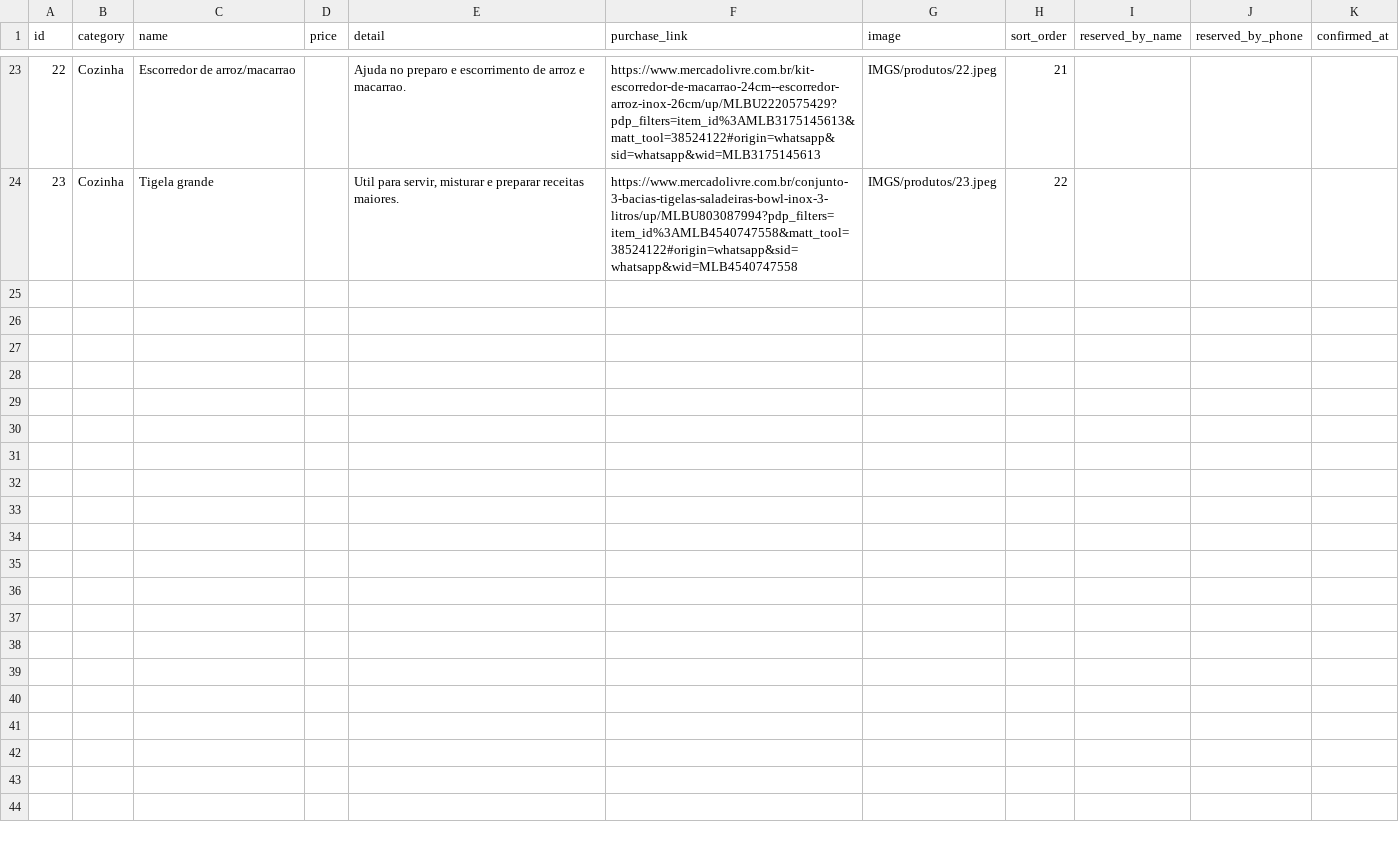
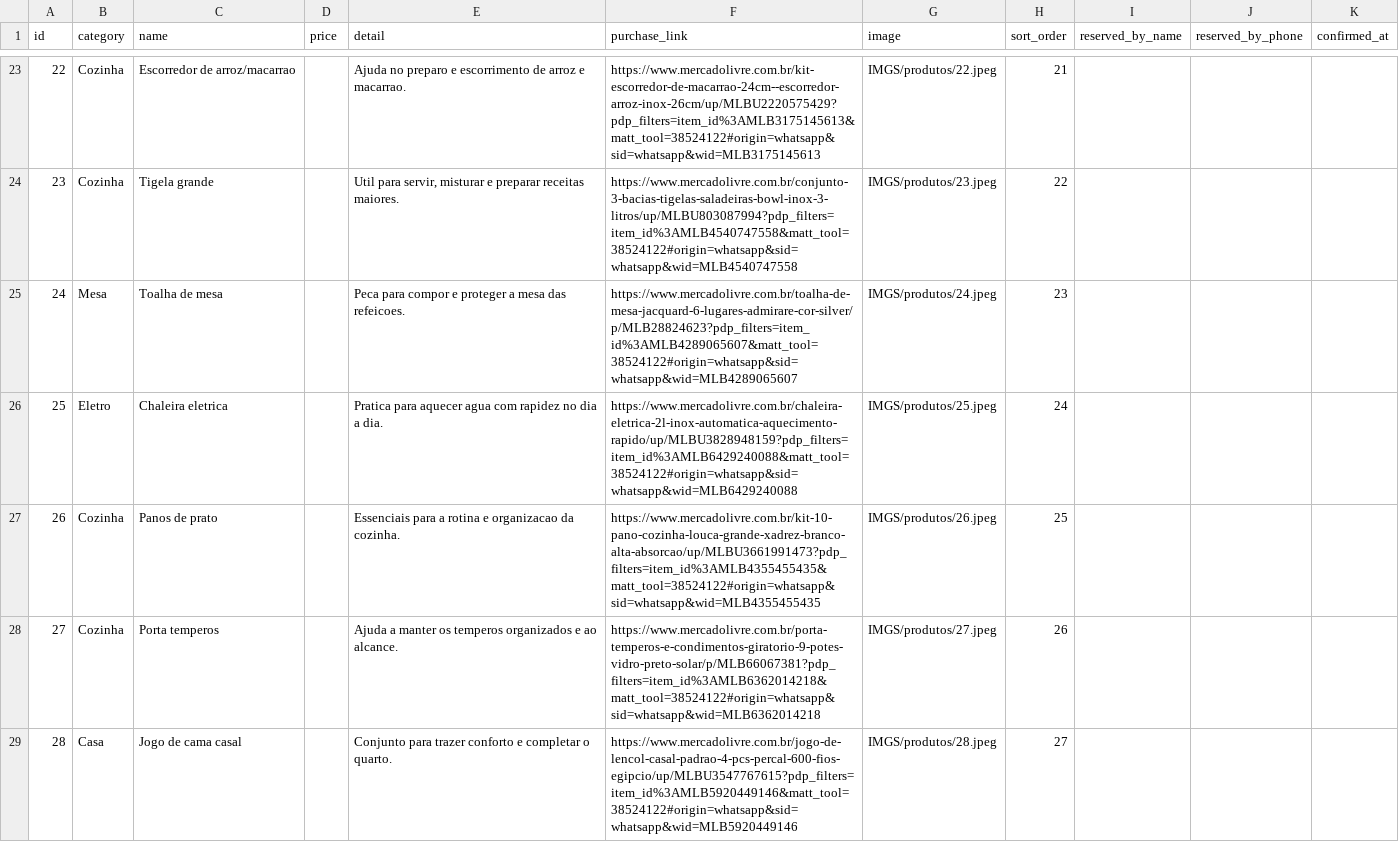
Before and after one commit to micaelSilv/chadecozinhasm, a CSV file: supabase/seed.csv, drawn as a sheet; only a part is shown, gaps mark what is left out; the diff covers the shown part only; the diff names each change by its address in the sheet, - before the commit and + after, or states it on an @@ line.

Commit message:
Add gift items 24-40 and related data updates

```diff
--- a/supabase/seed.csv
+++ b/supabase/seed.csv
+row 25: 24 | Mesa | Toalha de mesa |  | Peca para compor e proteger a mesa das refeicoes. | https://www.mercadolivre.com.br/toalha-de-mesa-jacquard-6-lugares-admirare-cor-silver/p/MLB28824623?pdp_filters=item_id%3AMLB4289065607&matt_tool=38524122#origin=whatsapp&sid=whatsapp&wid=MLB4289065607 | IMGS/produtos/24.jpeg | 23
+row 26: 25 | Eletro | Chaleira eletrica |  | Pratica para aquecer agua com rapidez no dia a dia. | https://www.mercadolivre.com.br/chaleira-eletrica-2l-inox-automatica-aquecimento-rapido/up/MLBU3828948159?pdp_filters=item_id%3AMLB6429240088&matt_tool=38524122#origin=whatsapp&sid=whatsapp&wid=MLB6429240088 | IMGS/produtos/25.jpeg | 24
+row 27: 26 | Cozinha | Panos de prato |  | Essenciais para a rotina e organizacao da cozinha. | https://www.mercadolivre.com.br/kit-10-pano-cozinha-louca-grande-xadrez-branco-alta-absorcao/up/MLBU3661991473?pdp_filters=item_id%3AMLB4355455435&matt_tool=38524122#origin=whatsapp&sid=whatsapp&wid=MLB4355455435 | IMGS/produtos/26.jpeg | 25
+row 28: 27 | Cozinha | Porta temperos |  | Ajuda a manter os temperos organizados e ao alcance. | https://www.mercadolivre.com.br/porta-temperos-e-condimentos-giratorio-9-potes-vidro-preto-solar/p/MLB66067381?pdp_filters=item_id%3AMLB6362014218&matt_tool=38524122#origin=whatsapp&sid=whatsapp&wid=MLB6362014218 | IMGS/produtos/27.jpeg | 26
+row 29: 28 | Casa | Jogo de cama casal |  | Conjunto para trazer conforto e completar o quarto. | https://www.mercadolivre.com.br/jogo-de-lencol-casal-padrao-4-pcs-percal-600-fios-egipcio/up/MLBU3547767615?pdp_filters=item_id%3AMLB5920449146&matt_tool=38524122#origin=whatsapp&sid=whatsapp&wid=MLB5920449146 | IMGS/produtos/28.jpeg | 27
```
Also changed, not shown: 12 added rows elsewhere in this file, 21 other files.
